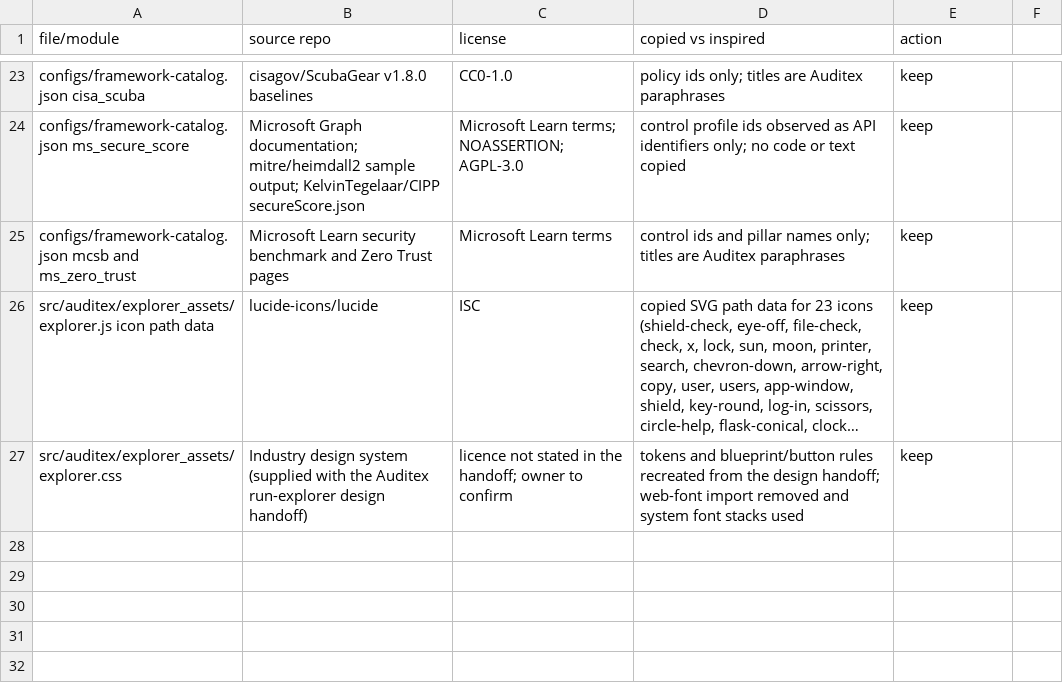
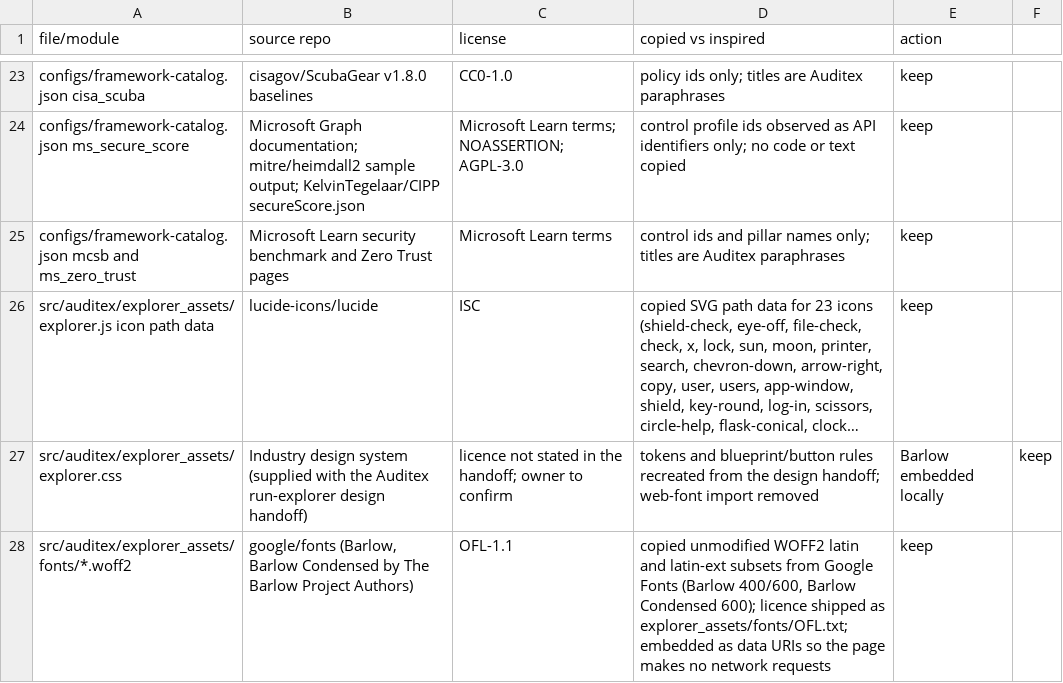
Before and after one commit to magrathean-uk/auditex, a CSV file: docs/provenance/provenance.csv, drawn as a sheet; only a part is shown, gaps mark what is left out; long unchanged cells end in …; the diff names each change by its address in the sheet, - before the commit and + after, or states it on an @@ line.

```diff
--- a/docs/provenance/provenance.csv
+++ b/docs/provenance/provenance.csv
-D27 (copied vs inspired): …import removed and system font stacks used
+D27 (copied vs inspired): …import removed
-E27 (action): keep
+E27 (action): Barlow embedded locally
-F27: (empty)
+F27: keep
+row 28: src/auditex/explorer_assets/fonts/*.woff2 | google/fonts (Barlow, Barlow Condensed by The Barlow Project Authors) | OFL-1.1 | copied unmodified WOFF2 latin and latin-ext subsets from Google Fonts (Barlow 400/600, Barlow Condensed 600); licence shipped as explorer_assets/fonts/OFL.txt; embedded as data URIs so the page makes no network requests | keep
```
Also changed, not shown: 18 other files.
